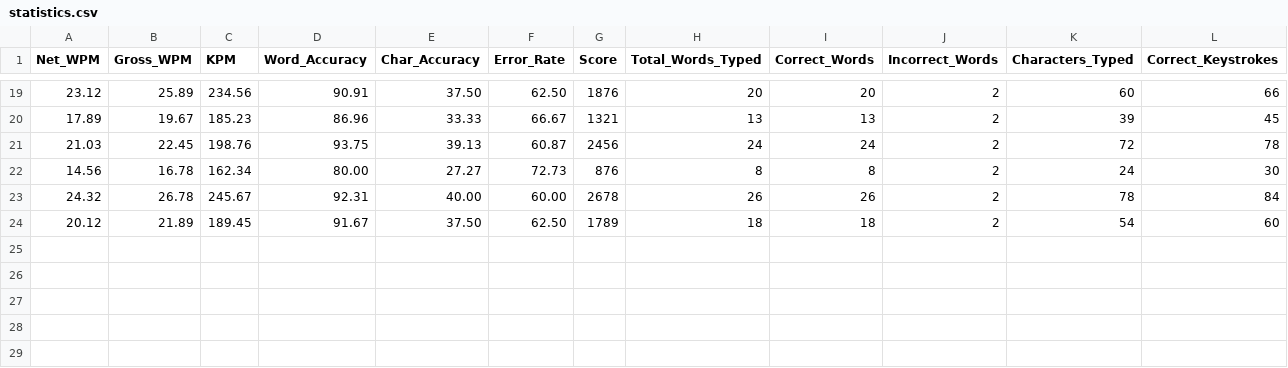
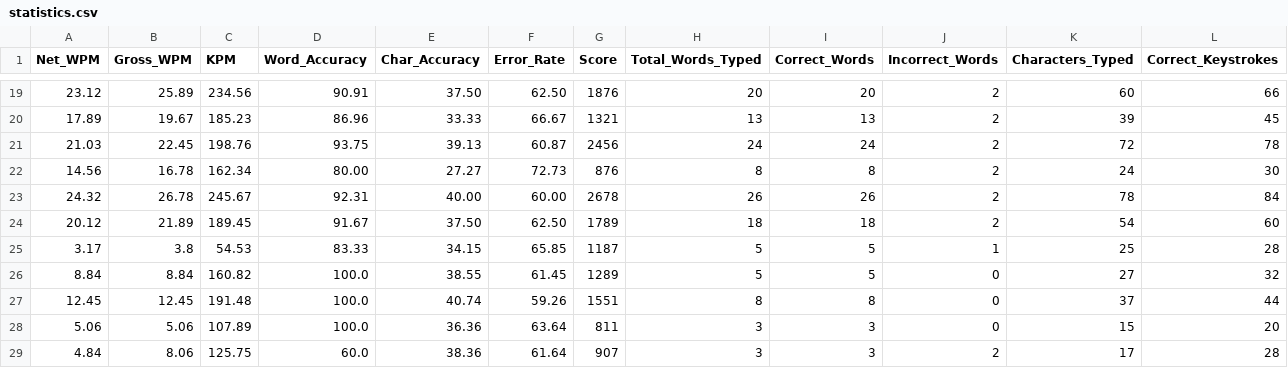
Before and after one commit to Bezzilla/Type-defender, a CSV file: statistics.csv, drawn as a sheet; only a part is shown, gaps mark what is left out; rows hold the shown columns only; the diff names each change by its address in the sheet, - before the commit and + after, or states it on an @@ line.

Commit message:
add screenshot and update statistic_page.py

```diff
--- a/statistics.csv
+++ b/statistics.csv
+row 25: 3.17 | 3.8 | 54.53 | 83.33 | 34.15 | 65.85 | 1187 | 5 | 5 | 1 | 25 | 28
+row 26: 8.84 | 8.84 | 160.82 | 100.0 | 38.55 | 61.45 | 1289 | 5 | 5 | 0 | 27 | 32
+row 27: 12.45 | 12.45 | 191.48 | 100.0 | 40.74 | 59.26 | 1551 | 8 | 8 | 0 | 37 | 44
+row 28: 5.06 | 5.06 | 107.89 | 100.0 | 36.36 | 63.64 | 811 | 3 | 3 | 0 | 15 | 20
+row 29: 4.84 | 8.06 | 125.75 | 60.0 | 38.36 | 61.64 | 907 | 3 | 3 | 2 | 17 | 28
```
Also changed, not shown: 11 other files.
